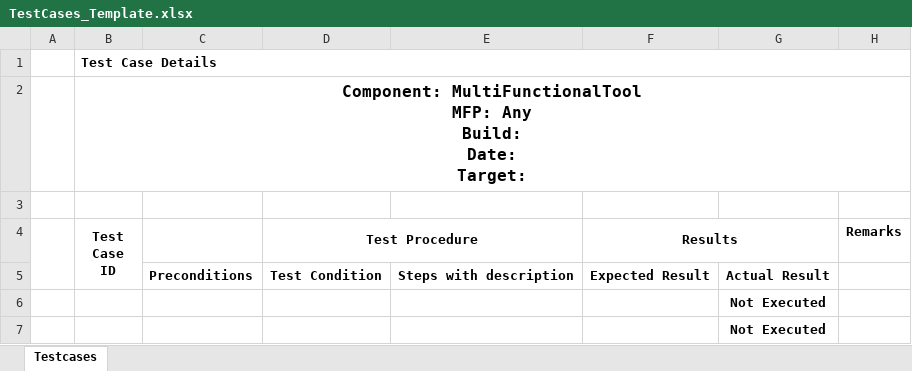
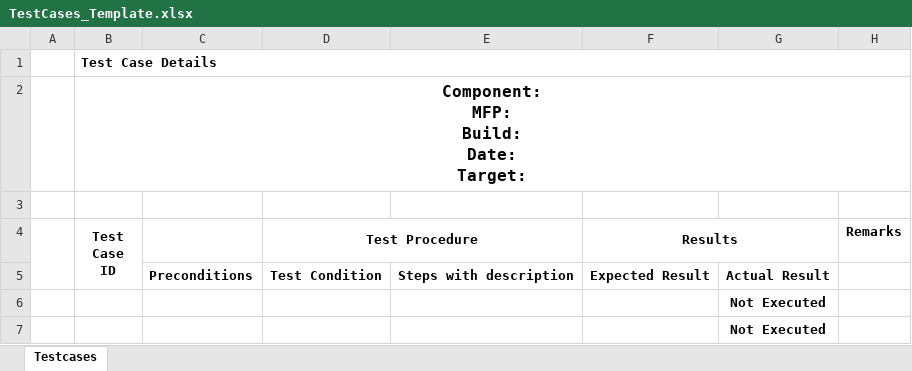
Before and after one commit to dshreya-tsip/MultiFunctionalTool_SRS_Upload, an Excel workbook: TestCases_Template.xlsx, sheet Testcases, drawn as a sheet; only a part is shown; values as stored, in another font and other column widths than the file's, no borders; conditional formats not drawn; ↵ is a line break in a cell; the diff names each change by its address in the sheet, - before the commit and + after, or states it on an @@ line.

Commit message:
Add files via upload

```diff
--- a/TestCases_Template.xlsx (sheet Testcases)
+++ b/TestCases_Template.xlsx (sheet Testcases)
-B2 (Test Case ID): Component: MultiFunctionalTool ↵ MFP: Any ↵ Build: ↵ Date:…
+B2 (Test Case ID): Component: ↵ MFP: ↵ Build: ↵ Date:…
```
Also changed, not shown: charts or pictures.
